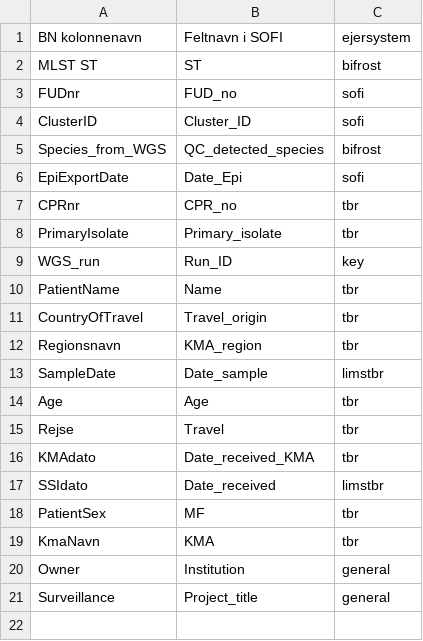
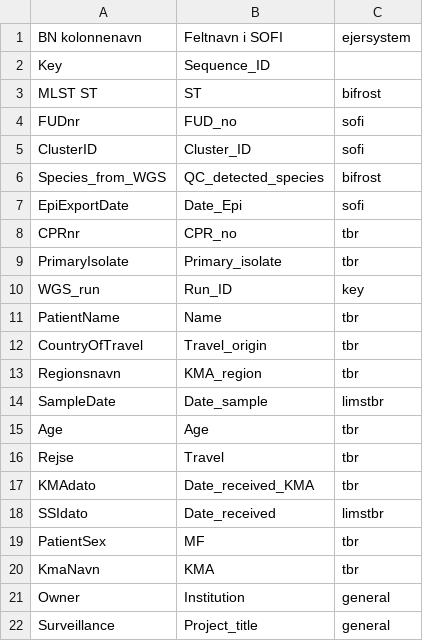
Before and after one commit to ssi-dk/bio_api, a CSV file: test_client/input_data/BN_vs_SOFI_Campy_20240612.csv, drawn as a sheet; the diff names each change by its address in the sheet, - before the commit and + after, or states it on an @@ line.

Commit message:
Key

```diff
--- a/test_client/input_data/BN_vs_SOFI_Campy_20240612.csv
+++ b/test_client/input_data/BN_vs_SOFI_Campy_20240612.csv
+row 2: Key | Sequence_ID
```
